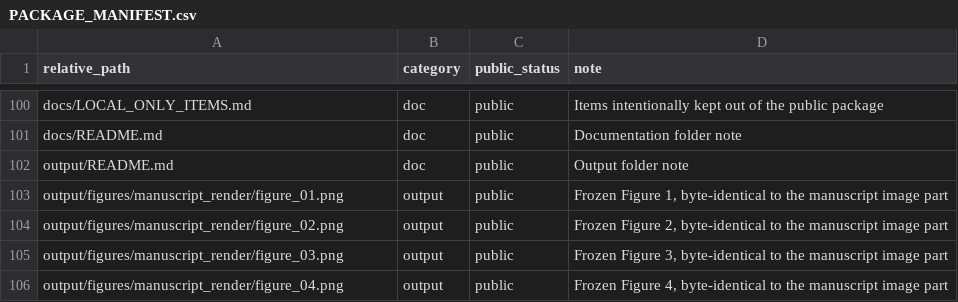
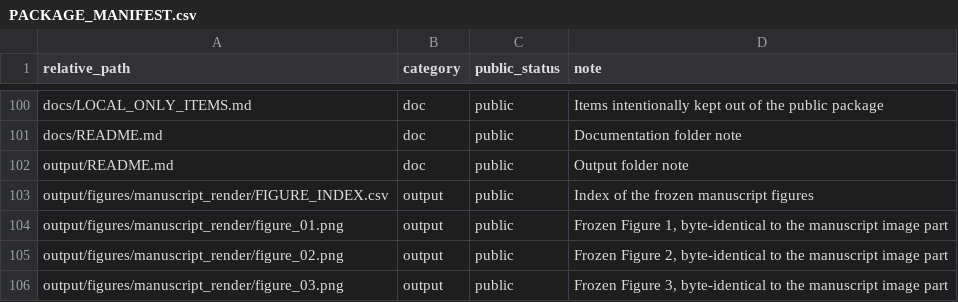
Before and after one commit to ran113381/paper-supplementary-materials, a CSV file: PACKAGE_MANIFEST.csv, drawn as a sheet; only a part is shown, gaps mark what is left out; the shorter side is filled out with more unchanged rows.

```diff
--- a/PACKAGE_MANIFEST.csv
+++ b/PACKAGE_MANIFEST.csv
@@ -102,2 +102,3 @@ docs/README.md,doc,public,Documentation folder note
 output/README.md,doc,public,Output folder note
+output/figures/manuscript_render/FIGURE_INDEX.csv,output,public,Index of the frozen manuscript figures
 output/figures/manuscript_render/figure_01.png,output,public,"Frozen Figure 1, byte-identical to the manuscript image part"
```
